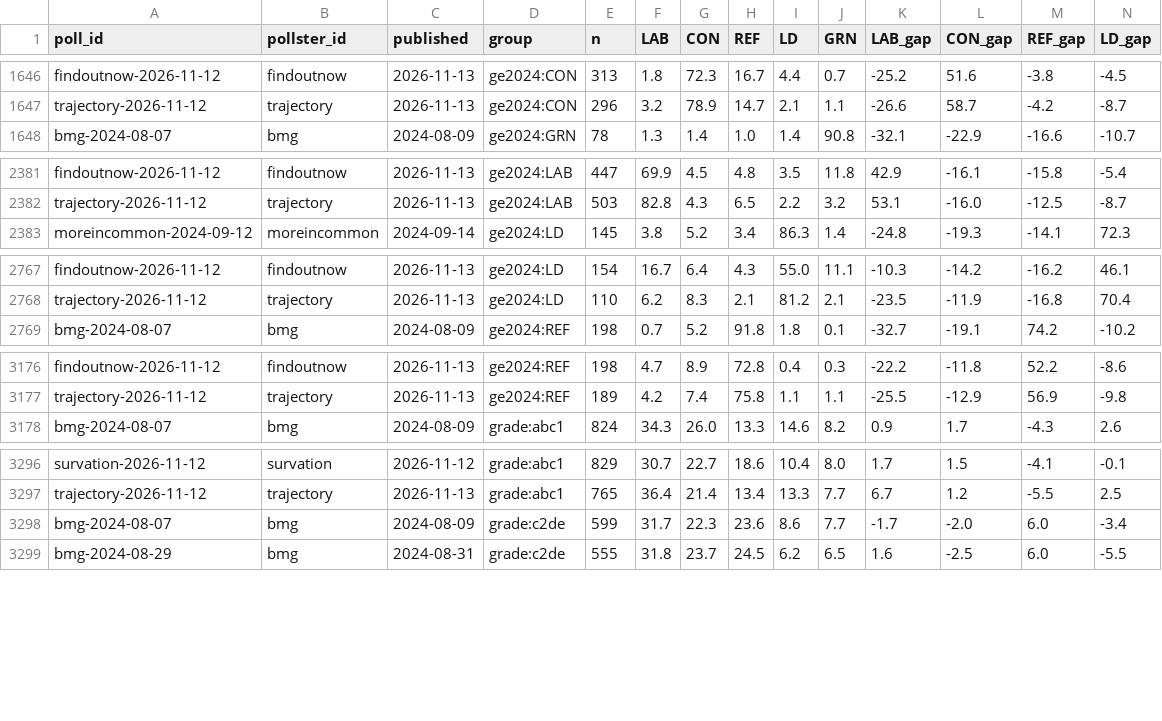
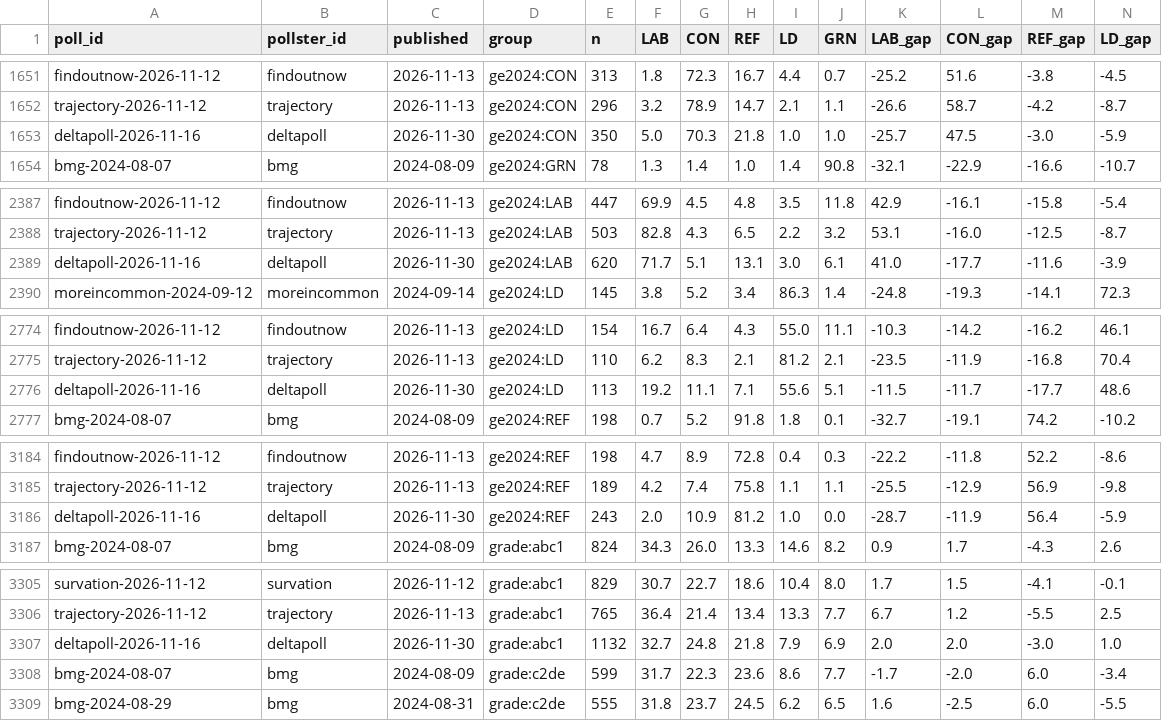
Before and after one commit to times/times-poll-tracker, a CSV file: outputs/groups_inputs.csv, drawn as a sheet; only a part is shown, gaps mark what is left out; rows hold the shown columns only; the diff covers the shown part only; the diff names each change by its address in the sheet, - before the commit and + after, or states it on an @@ line.

```diff
--- a/outputs/groups_inputs.csv
+++ b/outputs/groups_inputs.csv
+row 1653: deltapoll-2026-11-16 | deltapoll | 2026-11-30 | ge2024:CON | 350 | 5.0 | 70.3 | 21.8 | 1.0 | 1.0 | -25.7 | 47.5 | -3.0 | -5.9
+row 2389: deltapoll-2026-11-16 | deltapoll | 2026-11-30 | ge2024:LAB | 620 | 71.7 | 5.1 | 13.1 | 3.0 | 6.1 | 41.0 | -17.7 | -11.6 | -3.9
+row 2776: deltapoll-2026-11-16 | deltapoll | 2026-11-30 | ge2024:LD | 113 | 19.2 | 11.1 | 7.1 | 55.6 | 5.1 | -11.5 | -11.7 | -17.7 | 48.6
+row 3186: deltapoll-2026-11-16 | deltapoll | 2026-11-30 | ge2024:REF | 243 | 2.0 | 10.9 | 81.2 | 1.0 | 0.0 | -28.7 | -11.9 | 56.4 | -5.9
+row 3307: deltapoll-2026-11-16 | deltapoll | 2026-11-30 | grade:abc1 | 1132 | 32.7 | 24.8 | 21.8 | 7.9 | 6.9 | 2.0 | 2.0 | -3.0 | 1.0
```
Also changed, not shown: 8 added rows elsewhere in this file, outputs/average_daily.csv, outputs/average_window_daily.csv, 18 other files.
